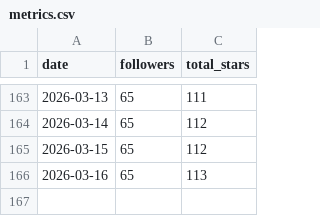
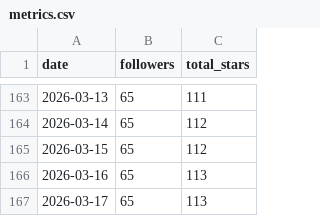
Before and after one commit to GeorgePearse/GeorgePearse, a CSV file: data/metrics.csv, drawn as a sheet; only a part is shown, gaps mark what is left out.

```diff
--- a/data/metrics.csv
+++ b/data/metrics.csv
@@ -166 +166,2 @@ date,followers,total_stars
 2026-03-16,65,113
+2026-03-17,65,113
```
Also changed, not shown: 3 other files.
